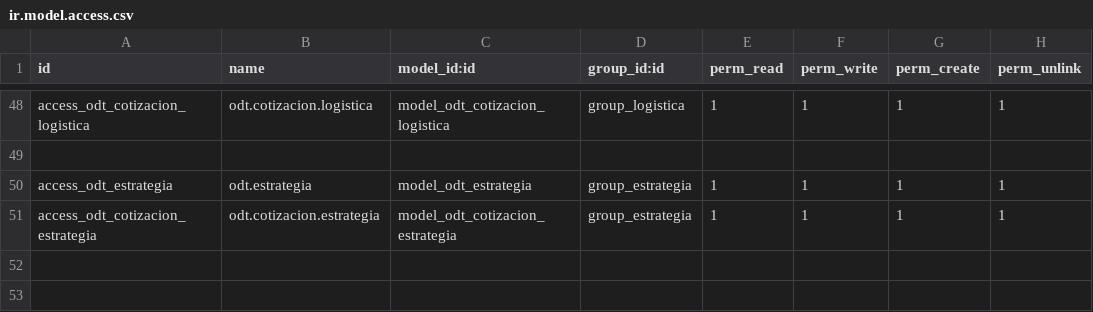
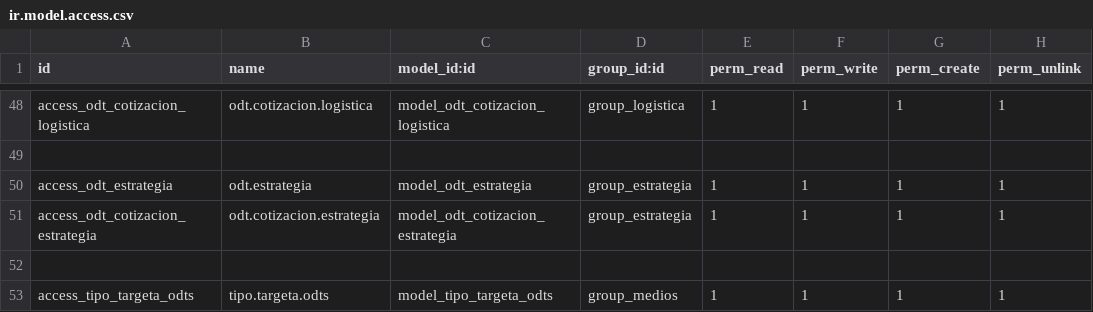
Before and after one commit to William954/ODTs, a CSV file: odt_tvp_v2/security/ir.model.access.csv, drawn as a sheet; only a part is shown, gaps mark what is left out.

Commit message:
permisos

```diff
--- a/odt_tvp_v2/security/ir.model.access.csv
+++ b/odt_tvp_v2/security/ir.model.access.csv
@@ -51 +51,3 @@ access_odt_estrategia,odt.estrategia,model_odt_estrategia,group_estrategia,1,1,1
 access_odt_cotizacion_estrategia,odt.cotizacion.estrategia,model_odt_cotizacion_estrategia,group_estrategia,1,1,1,1
+
+access_tipo_targeta_odts,tipo.targeta.odts,model_tipo_targeta_odts,group_medios,1,1,1,1
```
